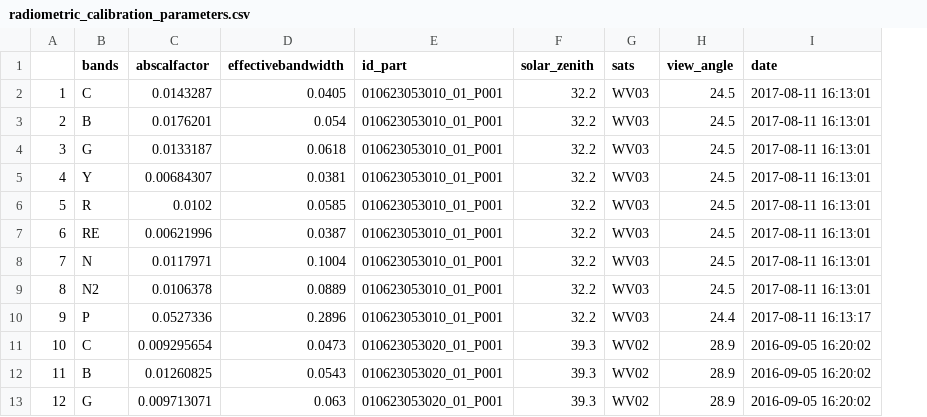
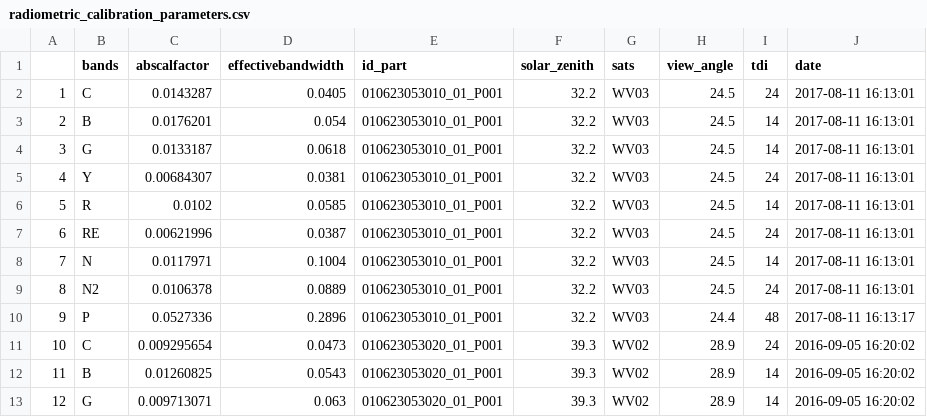
Before and after one commit to arthurdegrandpre/Open_HRRS_W2, a CSV file: data/radiometric_calibration_parameters.csv, drawn as a sheet; only a part is shown; the diff names each change by its address in the sheet, - before the commit and + after, or states it on an @@ line.

```diff
--- a/data/radiometric_calibration_parameters.csv
+++ b/data/radiometric_calibration_parameters.csv
+column I (tdi), rows 2-13: 24 | 14 | 14 | 24 | 14 | 24 | 14 | 24 | 48 | 24 | 14 | 14
```
Also changed, not shown: data/images_summary.csv, data/multispectral_summary.csv, 20 other files.
